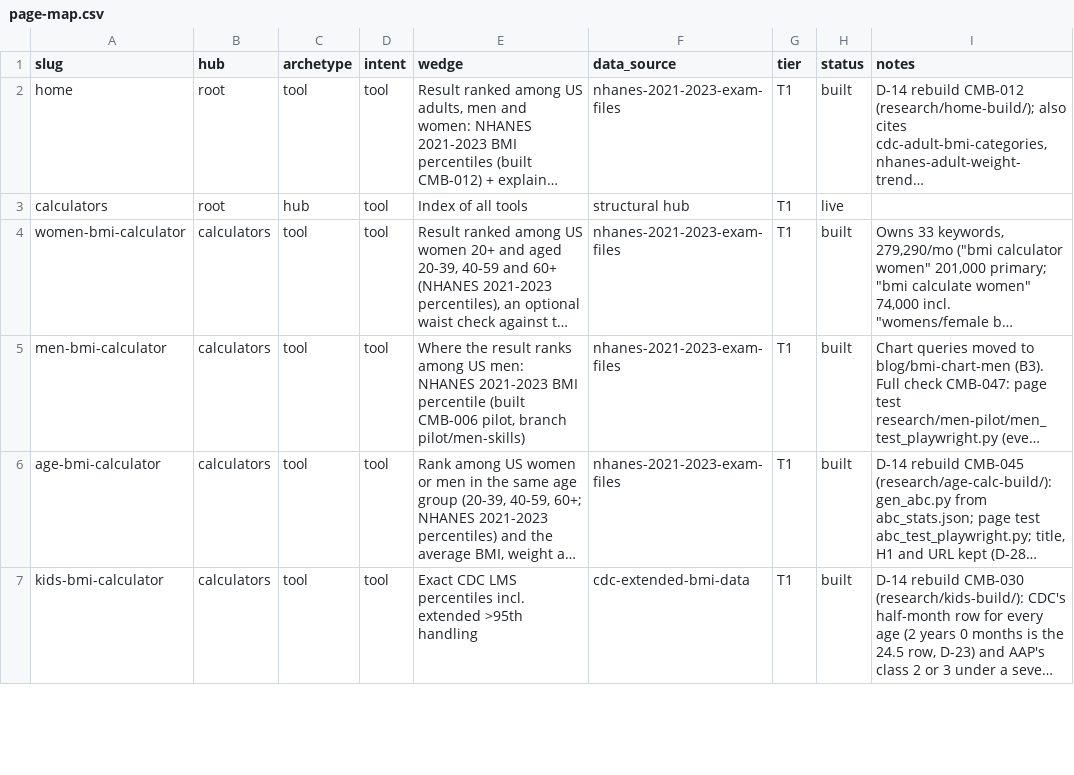
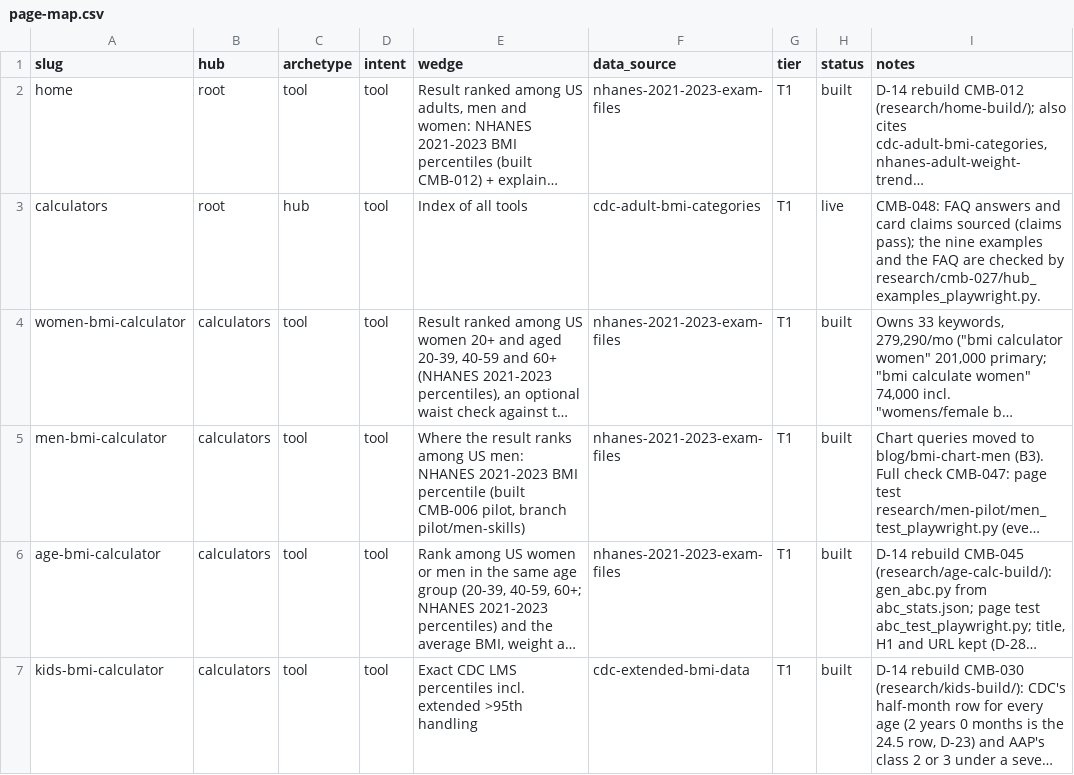
Before and after one commit to Mapstor/calculatemybmi, a CSV file: research/page-map.csv, drawn as a sheet; only a part is shown; long unchanged cells end in …; the diff names each change by its address in the sheet, - before the commit and + after, or states it on an @@ line.

```diff
--- a/research/page-map.csv
+++ b/research/page-map.csv
-F3 (data_source): structural hub
+F3 (data_source): cdc-adult-bmi-categories
-I3 (notes): (empty)
+I3 (notes): CMB-048: FAQ answers and card claims sourced (claims pass); the nine examples and the FAQ are checked by research/cmb-027/hub_examples_playwright.py.
```
Also changed, not shown: research/data-sources.csv, research/page-scores.csv, 10 other files.
